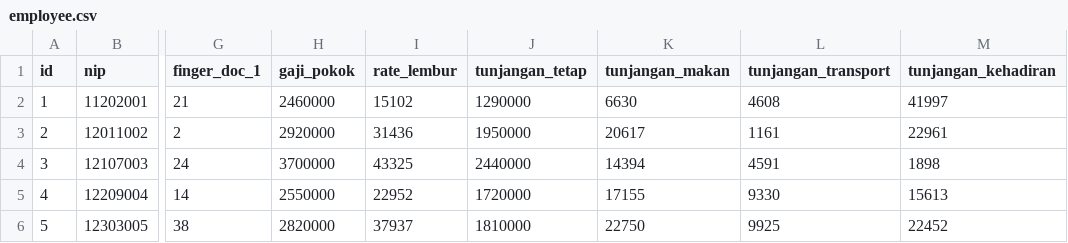
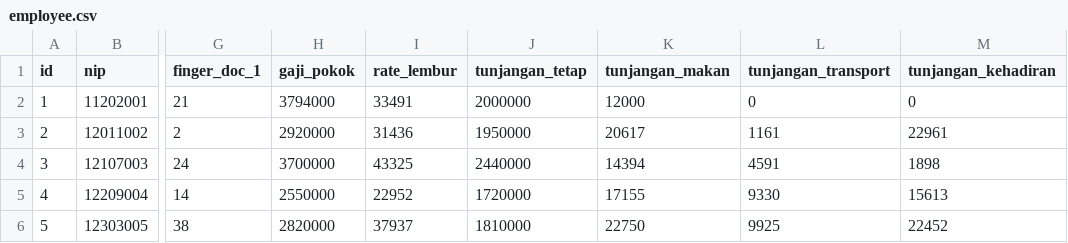
Before and after one commit to haidi20/HRIS-KPT, a CSV file: database/data/employee.csv, drawn as a sheet; only a part is shown, gaps mark what is left out; the diff names each change by its address in the sheet, - before the commit and + after, or states it on an @@ line.

```diff
--- a/database/data/employee.csv
+++ b/database/data/employee.csv
-H2 (gaji_pokok): 2460000
+H2 (gaji_pokok): 3794000
-I2 (rate_lembur): 15102
+I2 (rate_lembur): 33491
-J2 (tunjangan_tetap): 1290000
+J2 (tunjangan_tetap): 2000000
-K2 (tunjangan_makan): 6630
+K2 (tunjangan_makan): 12000
-L2 (tunjangan_transport): 4608
+L2 (tunjangan_transport): 0
-M2 (tunjangan_kehadiran): 41997
+M2 (tunjangan_kehadiran): 0
```
Also changed, not shown: 5 other files.
